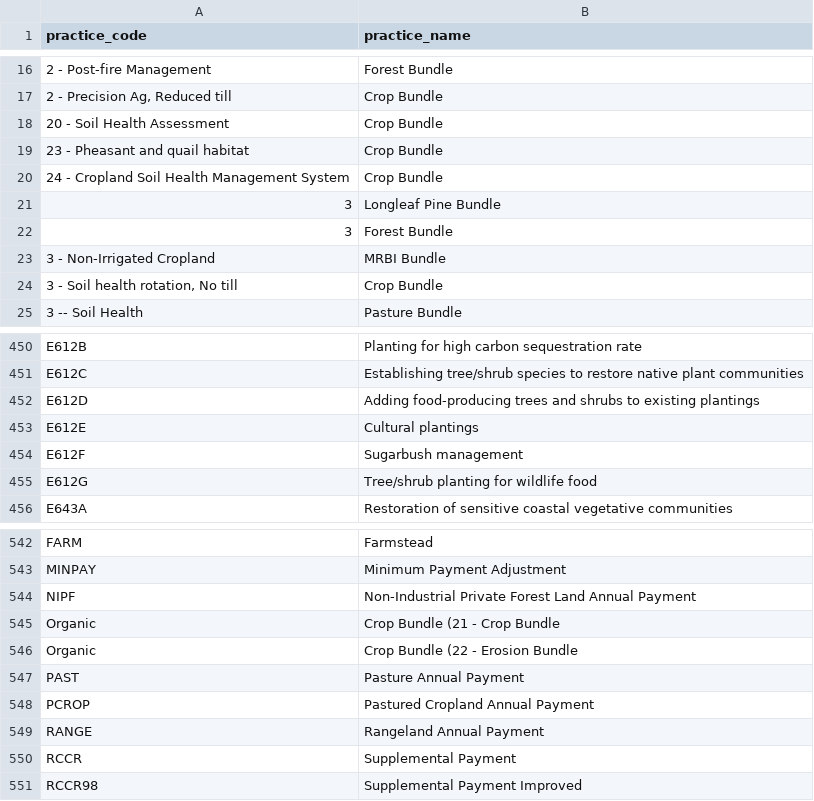
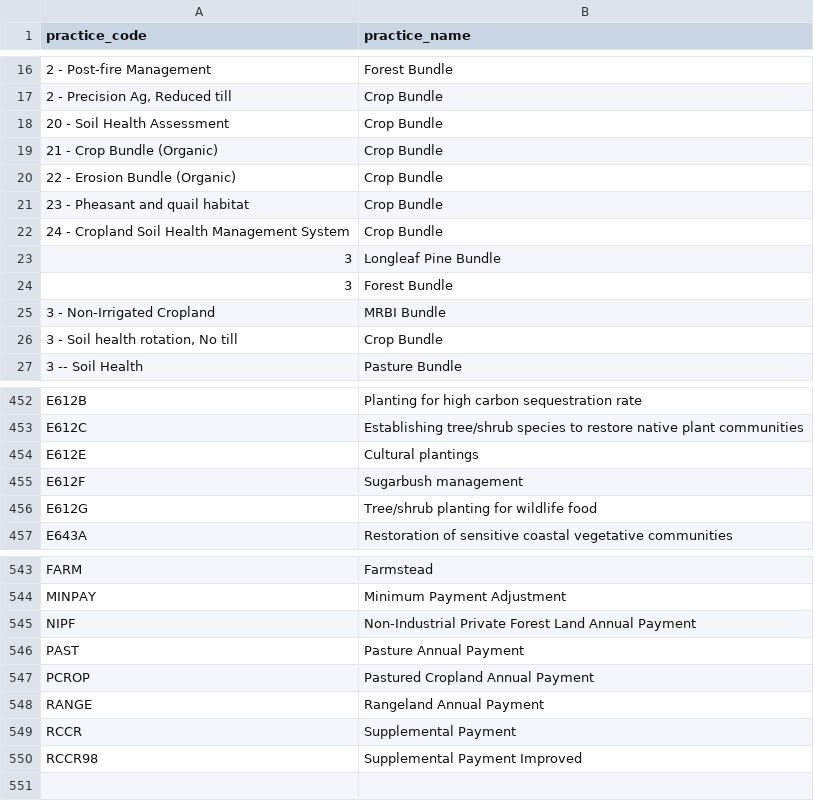
Before and after one commit to policy-design-lab/data-ingestion, a CSV file: data/common/csp_practice_standards.csv, drawn as a sheet; only a part is shown, gaps mark what is left out.

```diff
--- a/data/common/csp_practice_standards.csv
+++ b/data/common/csp_practice_standards.csv
@@ -18,2 +18,4 @@ practice_code,practice_name
 20 - Soil Health Assessment,Crop Bundle
+21 - Crop Bundle (Organic),Crop Bundle
+22 - Erosion Bundle (Organic),Crop Bundle
 23 - Pheasant and quail habitat,Crop Bundle
@@ -451,3 +453,2 @@ E612B,Planting for high carbon sequestration rate
 E612C,Establishing tree/shrub species to restore native plant communities
-E612D,Adding food-producing trees and shrubs to existing plantings
 E612E,Cultural plantings
@@ -544,4 +545,2 @@ MINPAY,Minimum Payment Adjustment
 NIPF,Non-Industrial Private Forest Land Annual Payment
-Organic,Crop Bundle  (21 - Crop Bundle
-Organic,Crop Bundle  (22 - Erosion Bundle
 PAST,Pasture Annual Payment
```
Also changed, not shown: data/common/merged_practice_standards.csv.
